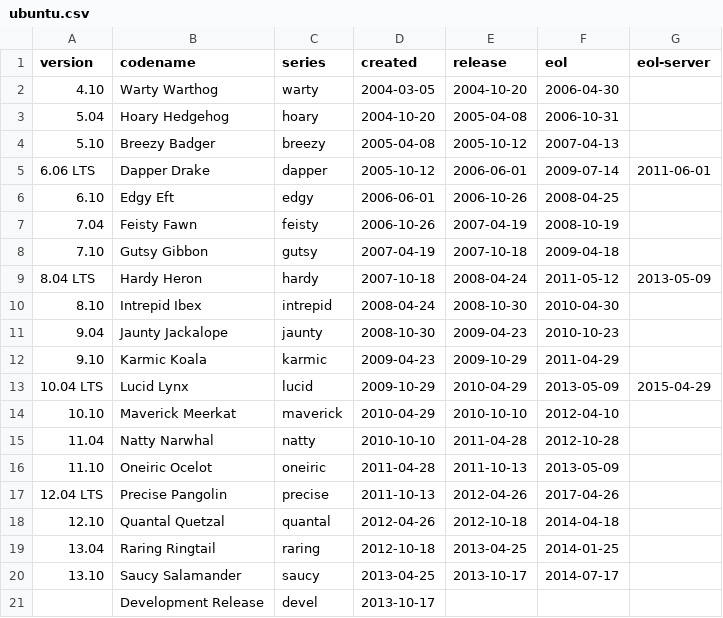
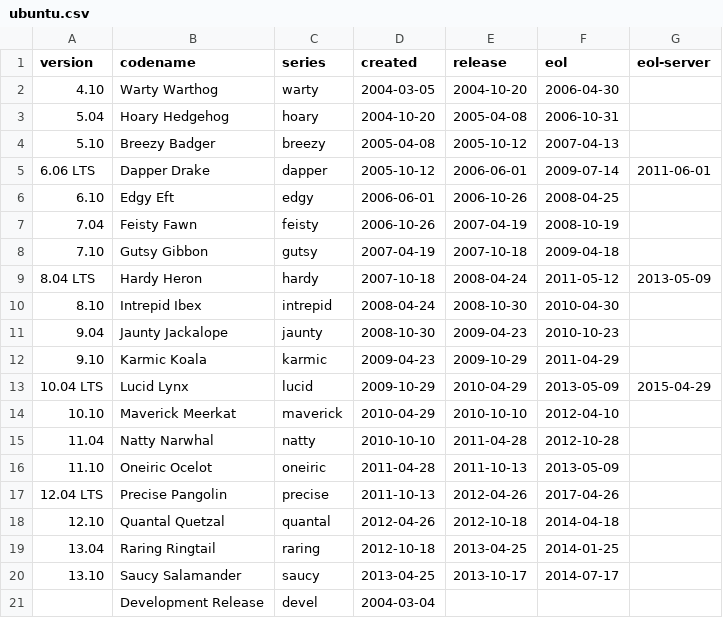
Before and after one commit to alvistack/debian-distro-info-data, a CSV file: ubuntu.csv, drawn as a sheet.

Commit message:
Revert "Set the creation date of ubuntu/devel to when it became available across all pockets."
This reverts commit 0f359817f9236fb98e938168b65525b234484630.

```diff
--- a/ubuntu.csv
+++ b/ubuntu.csv
@@ -20,2 +20,2 @@ version,codename,series,created,release,eol,eol-server
 13.10,Saucy Salamander,saucy,2013-04-25,2013-10-17,2014-07-17
-,Development Release,devel,2013-10-17
+,Development Release,devel,2004-03-04
```
